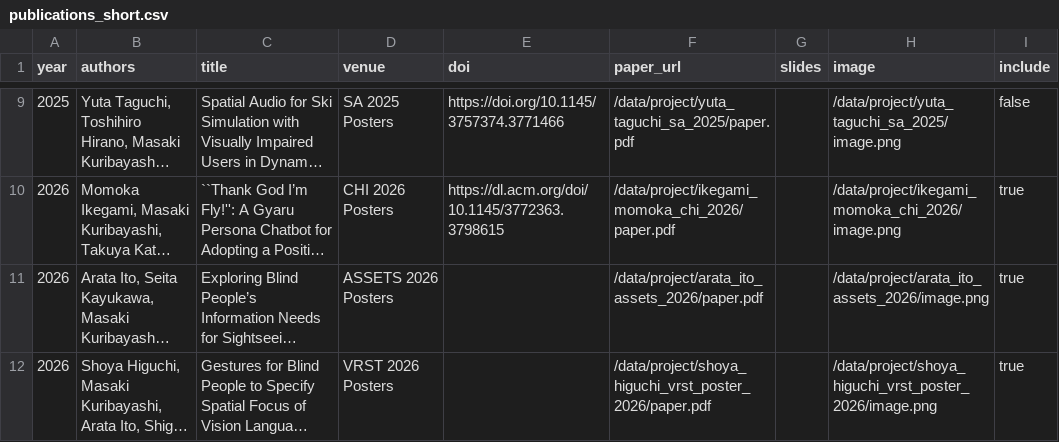
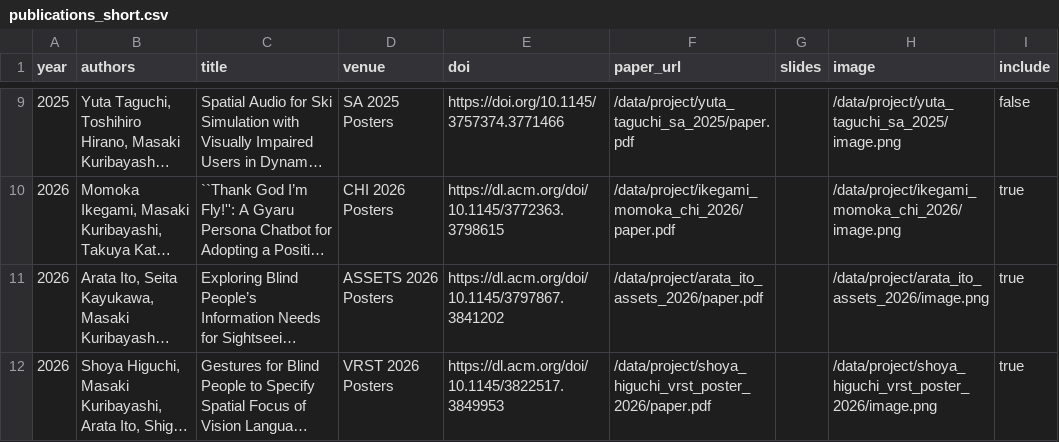
Before and after one commit to chestnutforestlabo/website, a CSV file: data/en/publications_short.csv, drawn as a sheet; only a part is shown, gaps mark what is left out; long unchanged cells end in …; the diff names each change by its address in the sheet, - before the commit and + after, or states it on an @@ line.

```diff
--- a/data/en/publications_short.csv
+++ b/data/en/publications_short.csv
-E11 (doi): (empty)
+E11 (doi): https://dl.acm.org/doi/10.1145/3797867.3841202
-E12 (doi): (empty)
+E12 (doi): https://dl.acm.org/doi/10.1145/3822517.3849953
```
Also changed, not shown: data/en/publications.csv, 3 other files.
